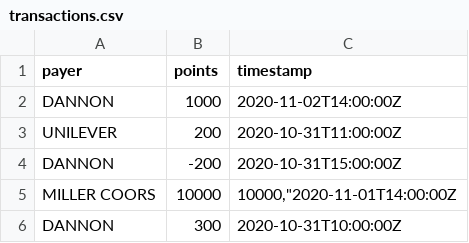
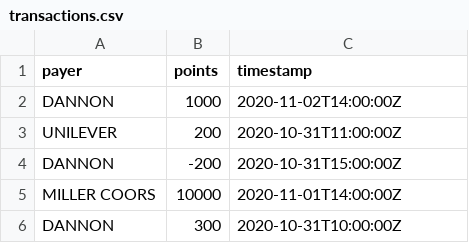
Before and after one commit to YoonKiJin/FetchCodingExerciseYoonKiJin, a CSV file: transactions.csv, drawn as a sheet.

Commit message:
Fixed mistake in example transactions.csv

```diff
--- a/transactions.csv
+++ b/transactions.csv
@@ -4,3 +4,3 @@ UNILEVER,200,2020-10-31T11:00:00Z
 DANNON,-200,2020-10-31T15:00:00Z
-MILLER COORS ,10000,"10000,""2020-11-01T14:00:00Z "
+MILLER COORS,10000,2020-11-01T14:00:00Z
 DANNON,300,2020-10-31T10:00:00Z
```
Also changed, not shown: 1 other file.
